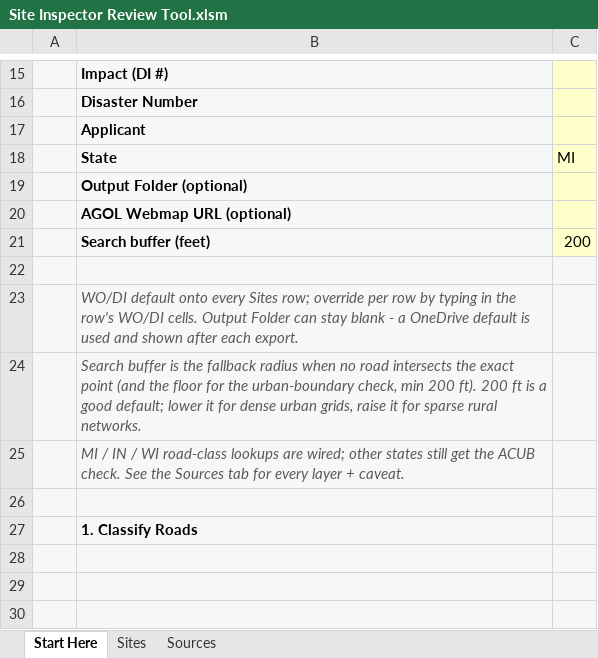
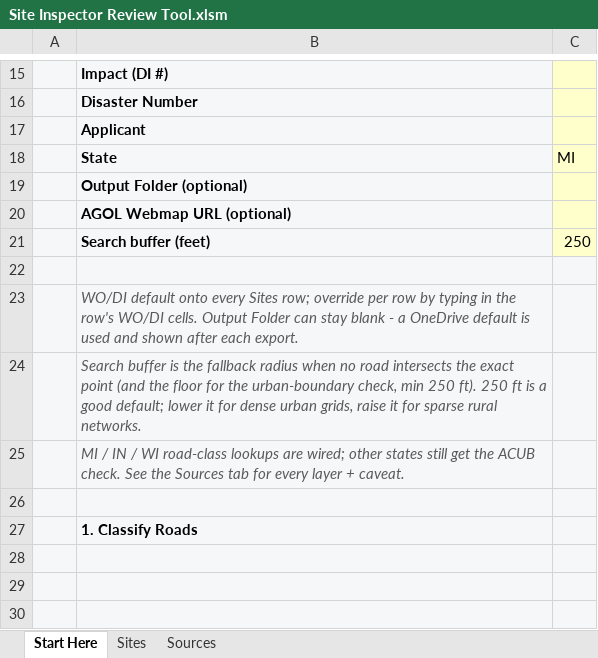
Before and after one commit to calebpaulsmith/RoadReviewer, an Excel workbook: Site Inspector Review Tool.xlsm, sheet Start Here, drawn as a sheet; only a part is shown, gaps mark what is left out; values as stored, in another font and other column widths than the file's, no borders; charts and pictures not drawn; the diff names each change by its address in the sheet, - before the commit and + after, or states it on an @@ line.

```diff
--- a/Site Inspector Review Tool.xlsm (sheet Start Here)
+++ b/Site Inspector Review Tool.xlsm (sheet Start Here)
-C21: 200
+C21: 250
-B24: …check, min 200 ft). 200 ft is…
+B24: …check, min 250 ft). 250 ft is…
```
Also changed, not shown: sheet Sites, sheet Sources, charts or pictures, RoadReviewer.xlsm, 6 other files.
